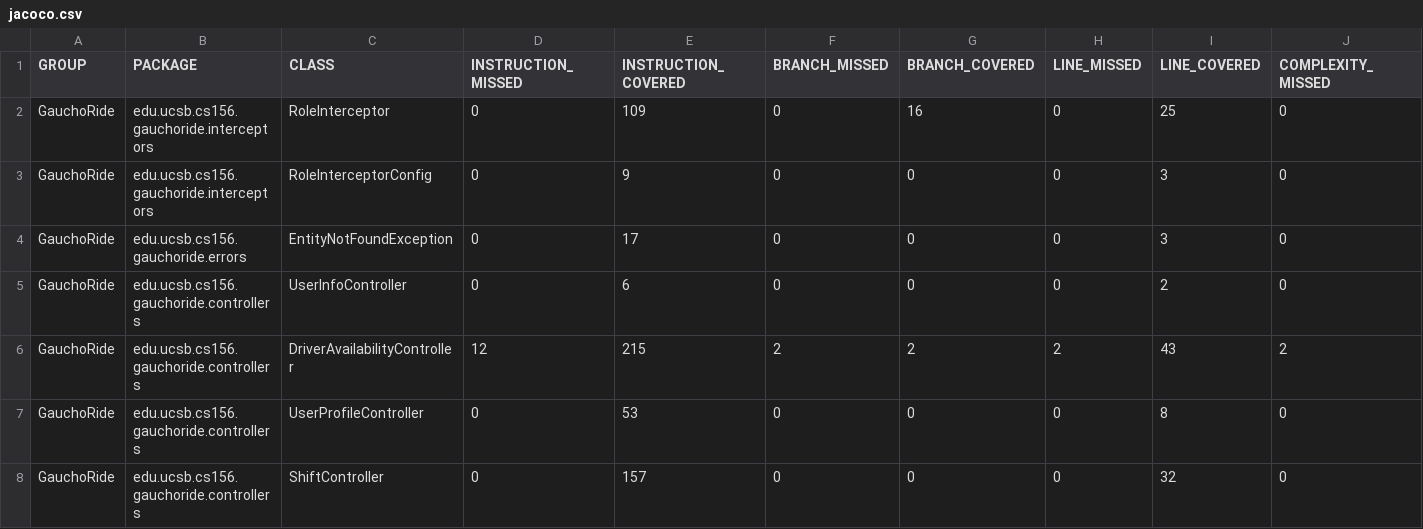
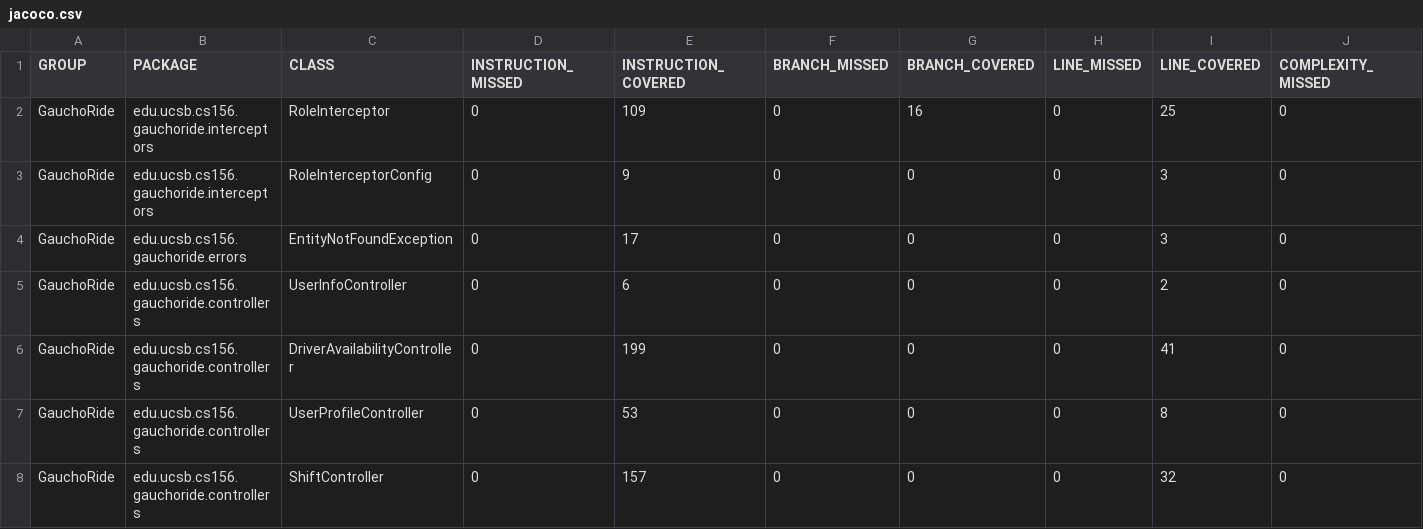
Before and after one commit to ucsb-cs156-s24/proj-gauchoride-s24-5pm-6, a CSV file: prs/54/jacoco/jacoco.csv, drawn as a sheet; only a part is shown; the diff names each change by its address in the sheet, - before the commit and + after, or states it on an @@ line.

```diff
--- a/prs/54/jacoco/jacoco.csv
+++ b/prs/54/jacoco/jacoco.csv
-D6 (INSTRUCTION_MISSED): 12
+D6 (INSTRUCTION_MISSED): 0
-E6 (INSTRUCTION_COVERED): 215
+E6 (INSTRUCTION_COVERED): 199
-F6 (BRANCH_MISSED): 2
+F6 (BRANCH_MISSED): 0
-G6 (BRANCH_COVERED): 2
+G6 (BRANCH_COVERED): 0
-H6 (LINE_MISSED): 2
+H6 (LINE_MISSED): 0
-I6 (LINE_COVERED): 43
+I6 (LINE_COVERED): 41
-J6 (COMPLEXITY_MISSED): 2
+J6 (COMPLEXITY_MISSED): 0
```
Also changed, not shown: 7 other files.
